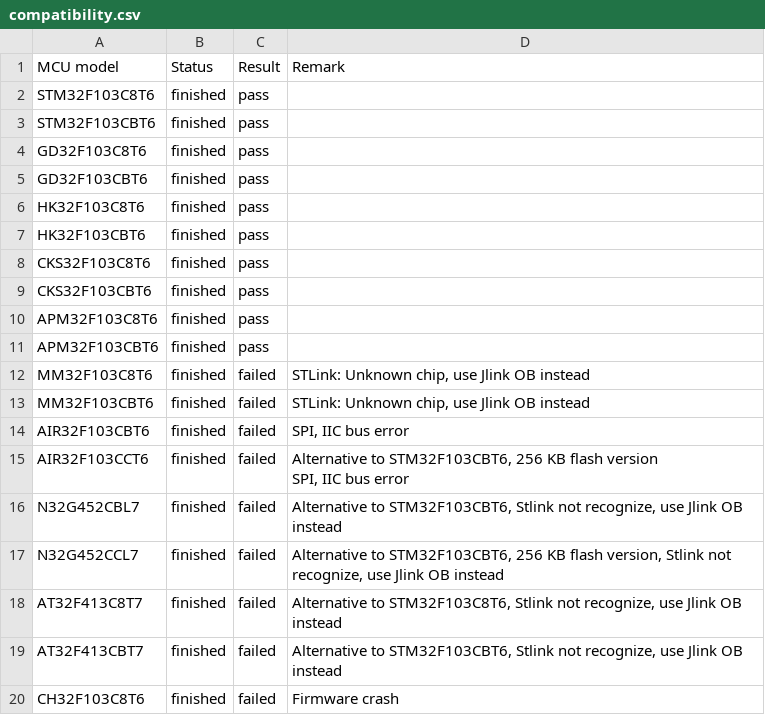
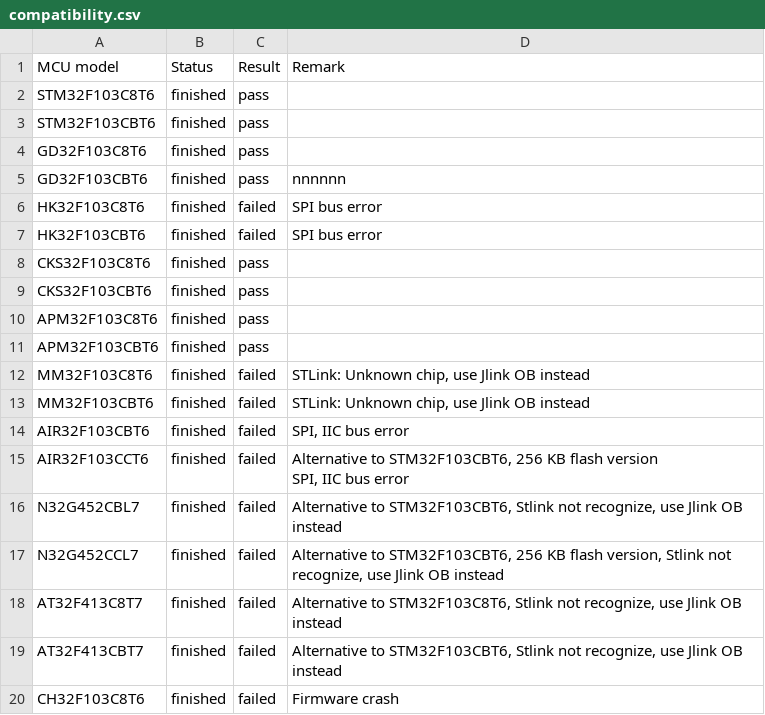
Before and after one commit to anyshake/explorer, a CSV file: hardware/compatibility.csv, drawn as a sheet.

```diff
--- a/hardware/compatibility.csv
+++ b/hardware/compatibility.csv
@@ -4,5 +4,5 @@ STM32F103CBT6,finished,pass,
 GD32F103C8T6,finished,pass,
-GD32F103CBT6,finished,pass,
-HK32F103C8T6,finished,pass,
-HK32F103CBT6,finished,pass,
+GD32F103CBT6,finished,pass,nnnnnn
+HK32F103C8T6,finished,failed,SPI  bus error
+HK32F103CBT6,finished,failed,SPI  bus error
 CKS32F103C8T6,finished,pass,
```
Also changed, not shown: hardware/Explorer.csv, 17 other files.
